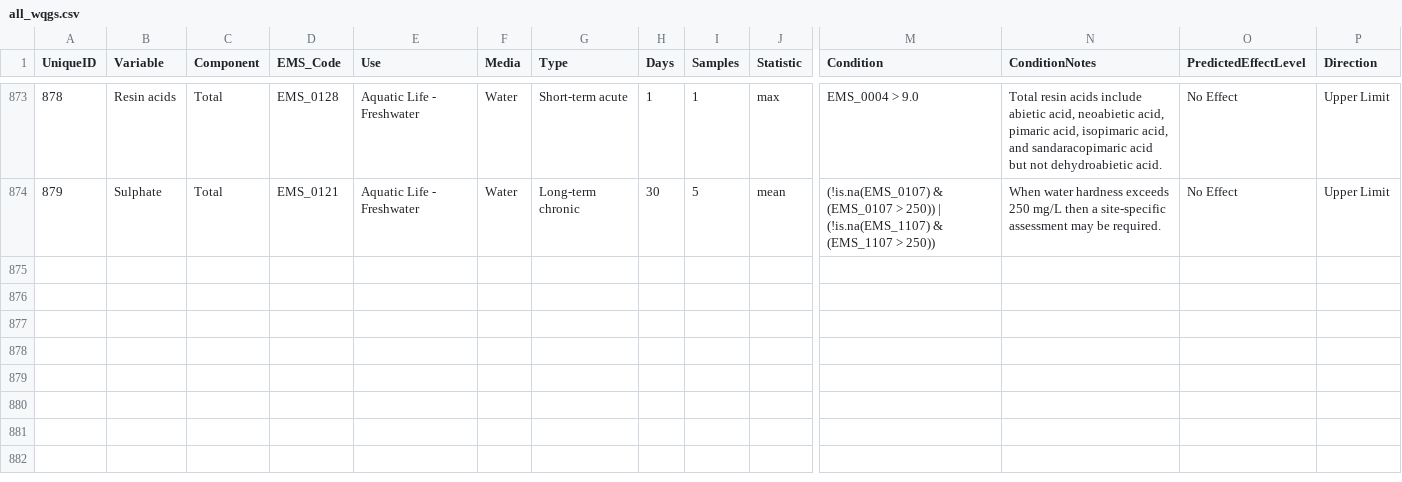
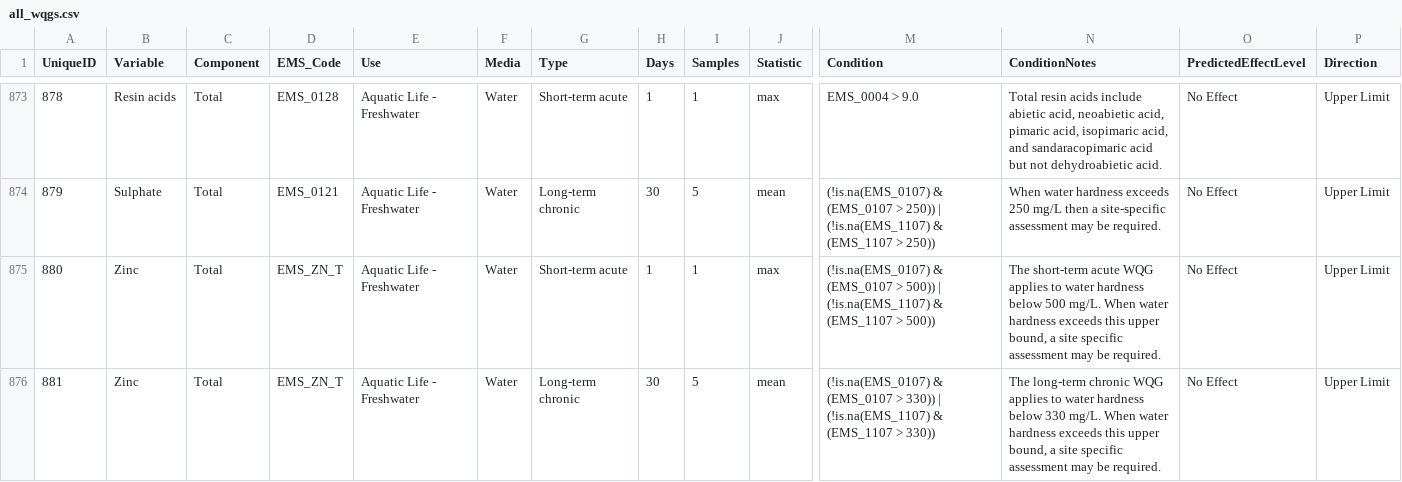
Before and after one commit to bcgov/wqg_data, a CSV file: all_wqgs.csv, drawn as a sheet; only a part is shown, gaps mark what is left out; rows hold the shown columns only; the diff names each change by its address in the sheet, - before the commit and + after, or states it on an @@ line.

Commit message:
Addition of limit rows for zinc.

```diff
--- a/all_wqgs.csv
+++ b/all_wqgs.csv
+row 875: 880 | Zinc | Total | EMS_ZN_T | Aquatic Life - Freshwater | Water | Short-term acute | 1 | 1 | max | (!is.na(EMS_0107) & (EMS_0107 > 500)) | (!is.na(EMS_1107) & (EMS_1107 > 500)) | The short-term acute WQG applies to water hardness below 500 mg/L. When water hardness exceeds this upper bound, a site specific assessment may be required. | No Effect | Upper Limit
+row 876: 881 | Zinc | Total | EMS_ZN_T | Aquatic Life - Freshwater | Water | Long-term chronic | 30 | 5 | mean | (!is.na(EMS_0107) & (EMS_0107 > 330)) | (!is.na(EMS_1107) & (EMS_1107 > 330)) | The long-term chronic WQG applies to water hardness below 330 mg/L. When water hardness exceeds this upper bound, a site specific assessment may be required. | No Effect | Upper Limit
```
